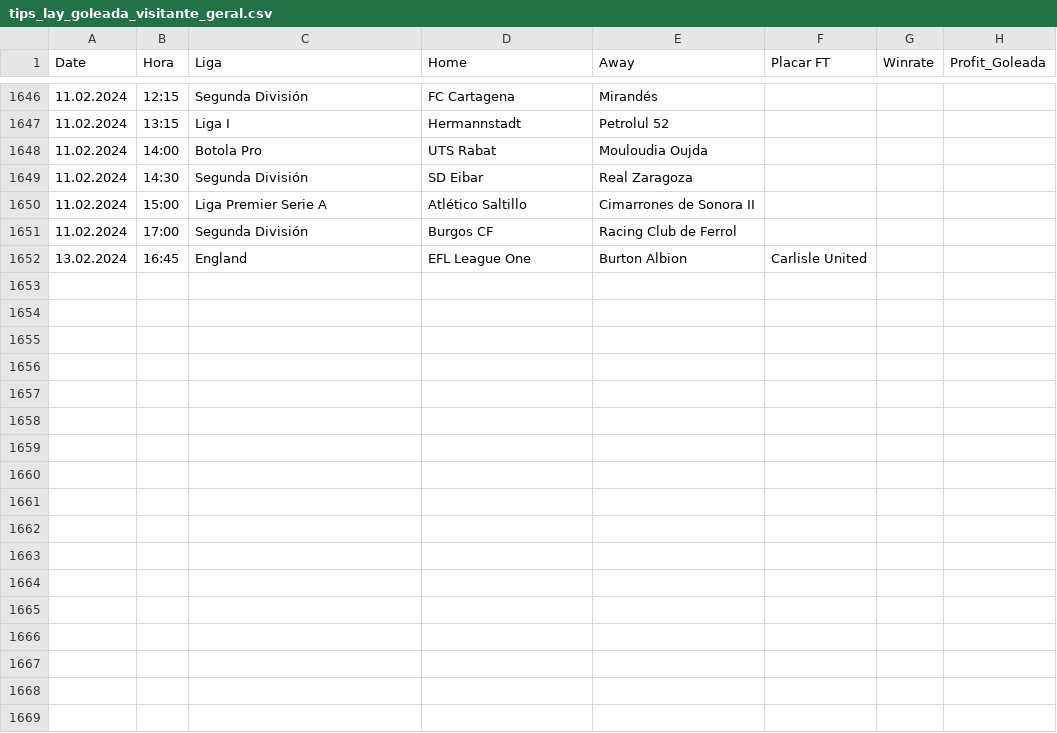
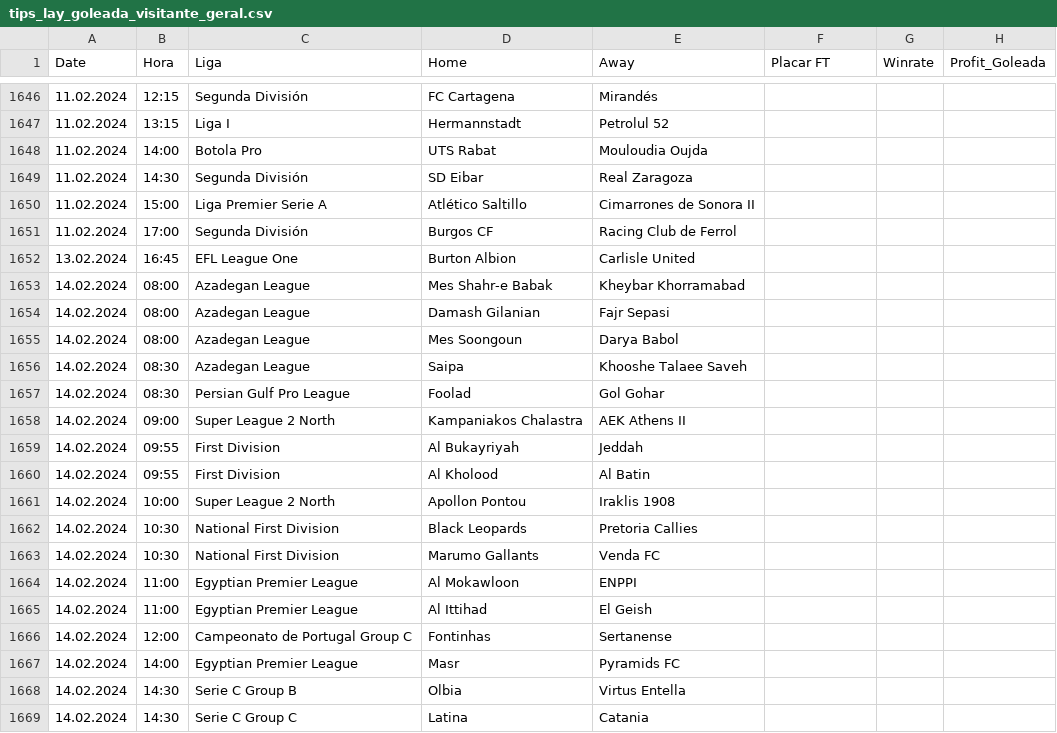
Before and after one commit to scooby75/bdfootball, a CSV file: tips_lay_goleada_visitante_geral.csv, drawn as a sheet; only a part is shown, gaps mark what is left out.

```diff
--- a/tips_lay_goleada_visitante_geral.csv
+++ b/tips_lay_goleada_visitante_geral.csv
@@ -1651,2 +1651,19 @@ Date,Hora,Liga,Home,Away,Placar FT,Winrate,Profit_Goleada
 11.02.2024,17:00,Segunda División,Burgos CF,Racing Club de Ferrol,,,
-13.02.2024,16:45,England,EFL League One,Burton Albion,Carlisle United,,
+13.02.2024,16:45,EFL League One,Burton Albion,Carlisle United,,,
+14.02.2024,08:00,Azadegan League,Mes Shahr-e Babak,Kheybar Khorramabad,,,
+14.02.2024,08:00,Azadegan League,Damash Gilanian,Fajr Sepasi,,,
+14.02.2024,08:00,Azadegan League,Mes Soongoun,Darya Babol,,,
+14.02.2024,08:30,Azadegan League,Saipa,Khooshe Talaee Saveh,,,
+14.02.2024,08:30,Persian Gulf Pro League,Foolad,Gol Gohar,,,
+14.02.2024,09:00,Super League 2 North,Kampaniakos Chalastra,AEK Athens II,,,
+14.02.2024,09:55,First Division,Al Bukayriyah,Jeddah,,,
+14.02.2024,09:55,First Division,Al Kholood,Al Batin,,,
+14.02.2024,10:00,Super League 2 North,Apollon Pontou,Iraklis 1908,,,
+14.02.2024,10:30,National First Division,Black Leopards,Pretoria Callies,,,
+14.02.2024,10:30,National First Division,Marumo Gallants,Venda FC,,,
+14.02.2024,11:00,Egyptian Premier League,Al Mokawloon,ENPPI,,,
+14.02.2024,11:00,Egyptian Premier League,Al Ittihad,El Geish,,,
+14.02.2024,12:00,Campeonato de Portugal Group C,Fontinhas,Sertanense,,,
+14.02.2024,14:00,Egyptian Premier League,Masr,Pyramids FC,,,
+14.02.2024,14:30,Serie C Group B,Olbia,Virtus Entella,,,
+14.02.2024,14:30,Serie C Group C,Latina,Catania,,,
```
Also changed, not shown: tips_ha_geral.csv, tips_lay_zebra_ht_geral.csv, 1 other file.
